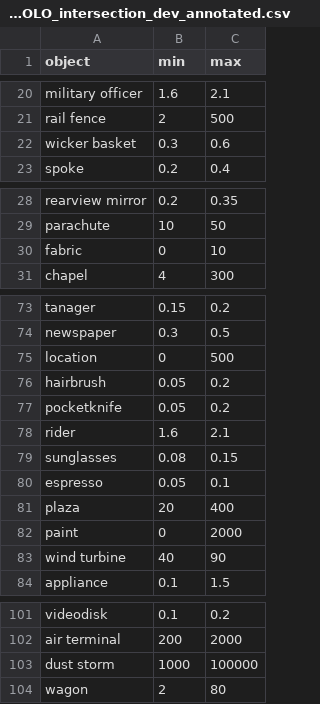
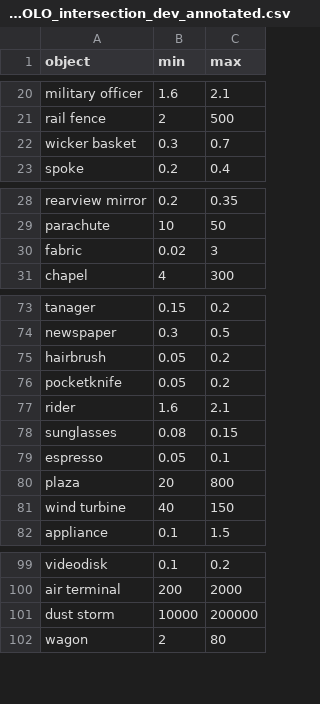
Before and after one commit to DAlkemade/BREDS, a CSV file: data_numeric/VG_YOLO_intersection_dev_annotated.csv, drawn as a sheet; only a part is shown, gaps mark what is left out.

Commit message:
Remove and update some entries after discussion with Simone

```diff
--- a/data_numeric/VG_YOLO_intersection_dev_annotated.csv
+++ b/data_numeric/VG_YOLO_intersection_dev_annotated.csv
@@ -21,3 +21,3 @@ military officer,1.6,2.1
 rail fence,2,500
-wicker basket,0.3,0.6
+wicker basket,0.3,0.7
 spoke,0.2,0.4
@@ -29,3 +29,3 @@ rearview mirror,0.2,0.35
 parachute,10,50
-fabric,0,10
+fabric,0.02,3
 chapel,4,300
@@ -74,3 +74,2 @@ tanager,0.15,0.2
 newspaper,0.3,0.5
-location,0,500
 hairbrush,0.05,0.2
@@ -80,5 +79,4 @@ sunglasses,0.08,0.15
 espresso,0.05,0.1
-plaza,20,400
-paint,0,2000
-wind turbine,40,90
+plaza,20,800
+wind turbine,40,150
 appliance,0.1,1.5
@@ -102,3 +100,3 @@ videodisk,0.1,0.2
 air terminal,200,2000
-dust storm,1000,100000
+dust storm,10000,200000
 wagon,2,80
```
